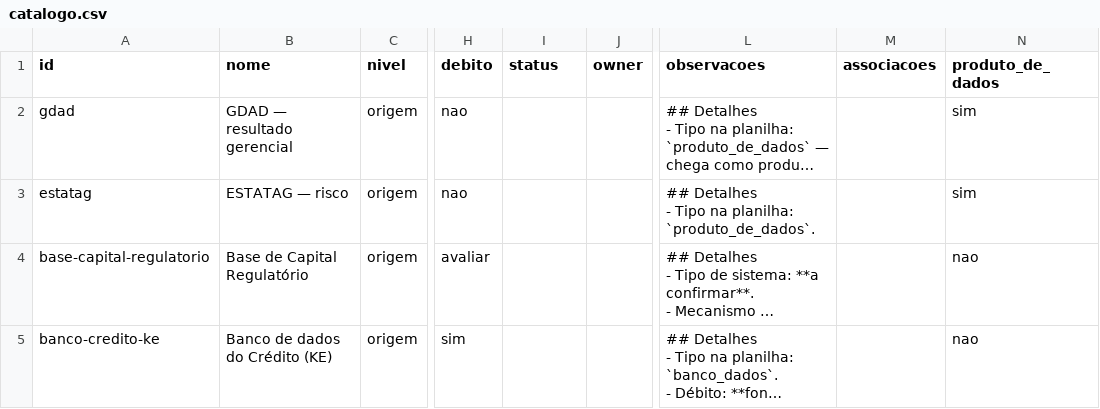
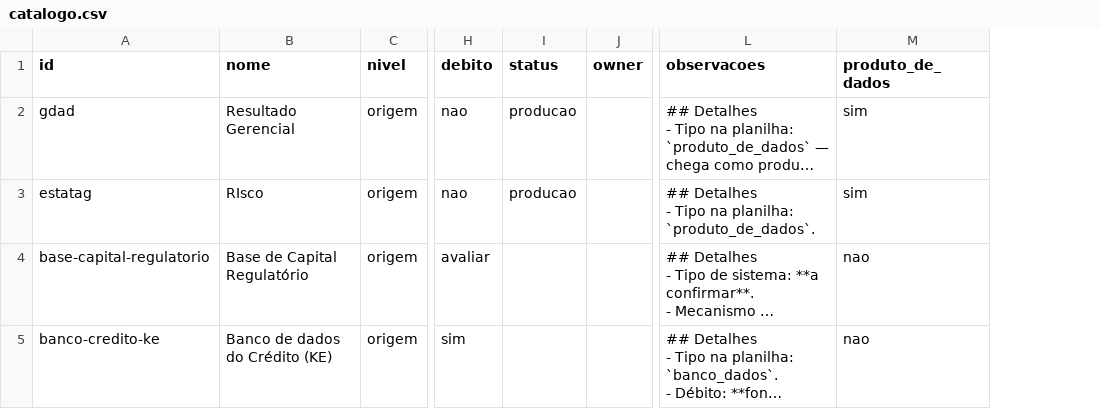
Before and after one commit to experienceitlit-netizen/mocks, a CSV file: mapa-dados-atacado/catalogo.csv, drawn as a sheet; only a part is shown, gaps mark what is left out; long unchanged cells end in …; removed rows and columns are numbered as before the commit, all else as after; the diff covers the shown part only; the diff names each change by its address in the sheet, - before the commit and + after, or states it on an @@ line.

```diff
--- a/mapa-dados-atacado/catalogo.csv
+++ b/mapa-dados-atacado/catalogo.csv
-column M (associacoes), empty
-B2 (nome): GDAD — resultado gerencial
+B2 (nome): Resultado Gerencial
-I2:I3 (status): (empty)
+I2:I3 (status): producao
-B3 (nome): ESTATAG — risco
+B3 (nome): RIsco
```
Also changed, not shown: 5 added rows, 1 removed row and 16 edited cells elsewhere in this file, mapa-dados-atacado/niveis.csv, 1 other file.
